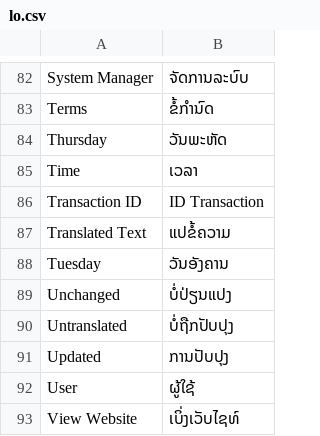
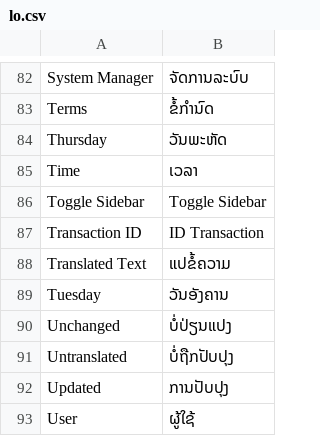
Before and after one commit to ManotLuijiu/translation_tools, a CSV file: translation_tools/translations/lo.csv, drawn as a sheet; only a part is shown, gaps mark what is left out; the shorter side is filled out with more unchanged rows; the diff names each change by its address in the sheet, - before the commit and + after, or states it on an @@ line.

```diff
--- a/translation_tools/translations/lo.csv
+++ b/translation_tools/translations/lo.csv
+row 86: Toggle Sidebar | Toggle Sidebar
```
Also changed, not shown: translation_tools/translations/km.csv, translation_tools/translations/my.csv, 2 other files.
